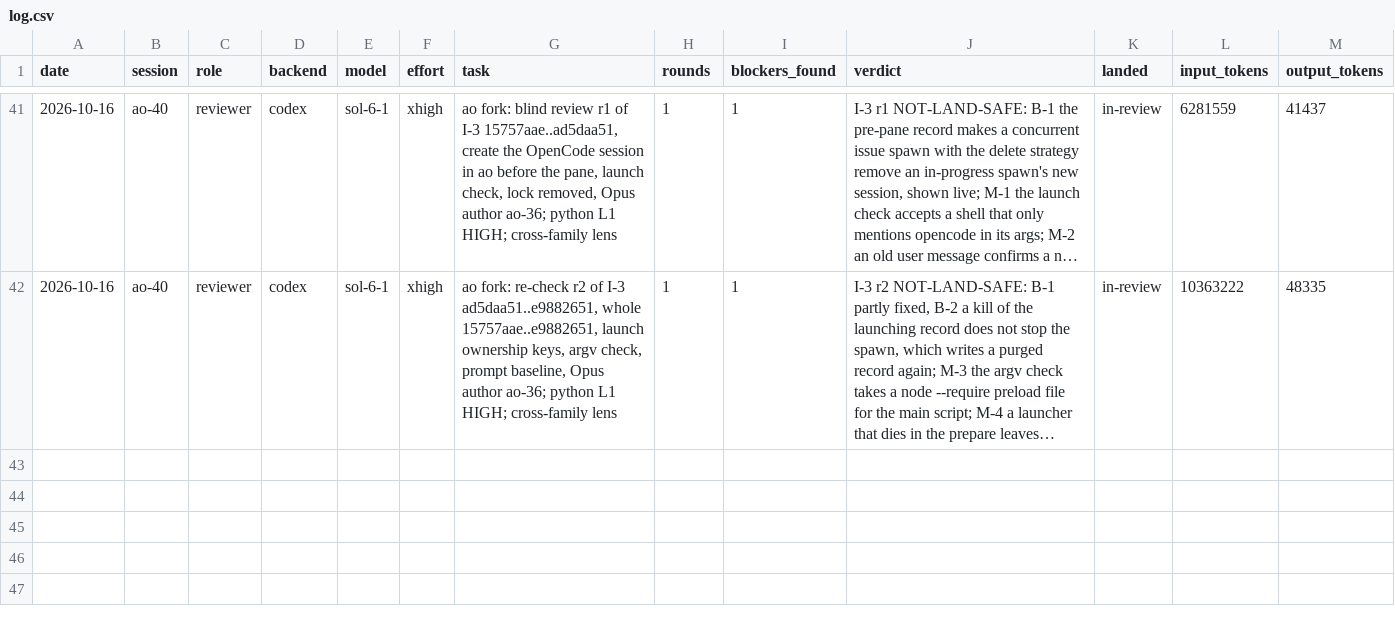
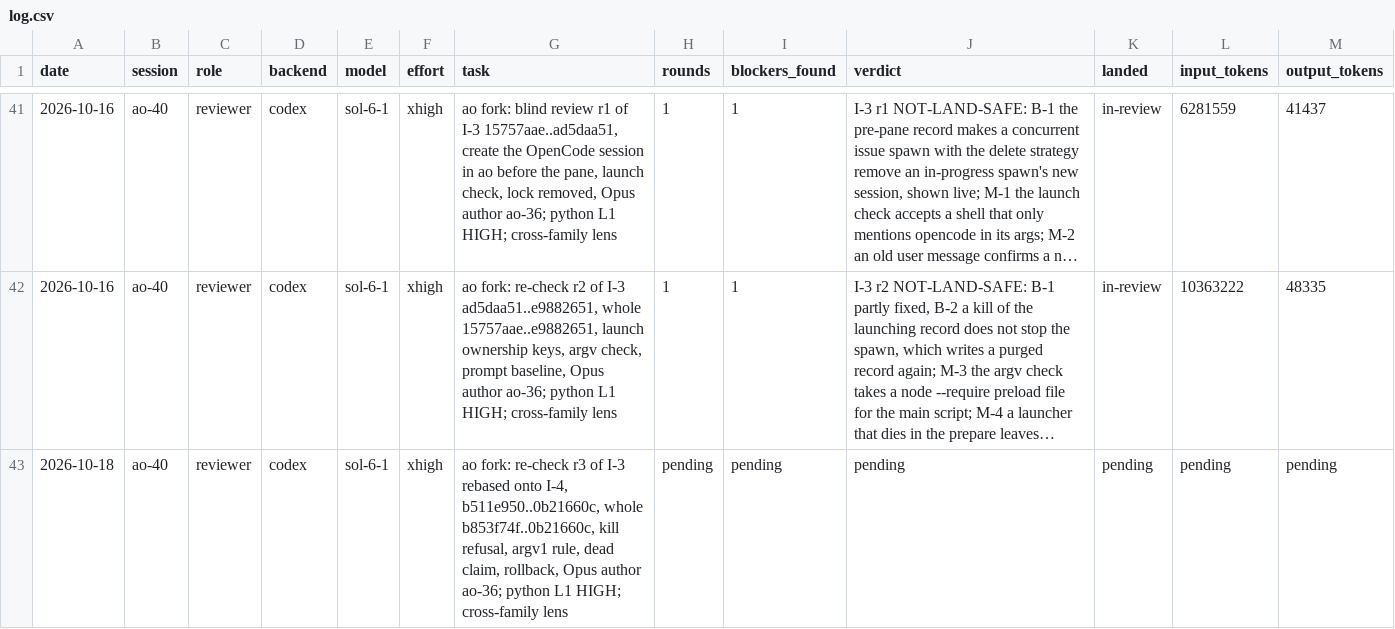
Before and after one commit to taisung/agent-orchestrator, a CSV file: development/artifacts/model_router_log/log.csv, drawn as a sheet; only a part is shown, gaps mark what is left out; long unchanged cells end in …; the diff names each change by its address in the sheet, - before the commit and + after, or states it on an @@ line.

Commit message:
docs(development): record I-3 round 3 and dispatch its re-check
Record the rebase of I-3 onto the landed I-4, the round-3 fixes, the
author's reported write to the global OpenCode log and its notes, so
the re-check verdict can be read against them.

```diff
--- a/development/artifacts/model_router_log/log.csv
+++ b/development/artifacts/model_router_log/log.csv
+row 43: 2026-10-18 | ao-40 | reviewer | codex | sol-6-1 | xhigh | ao fork: re-check r3 of I-3 rebased onto I-4, b511e950..0b21660c, whole b853f74f..0b21660c, kill refusal, argv1 rule, dead claim, rollback, Opus author ao-36; python L1 HIGH; cross-family lens | pending | pending | pending | pending | pending | pending
```
Also changed, not shown: 1 other file.
